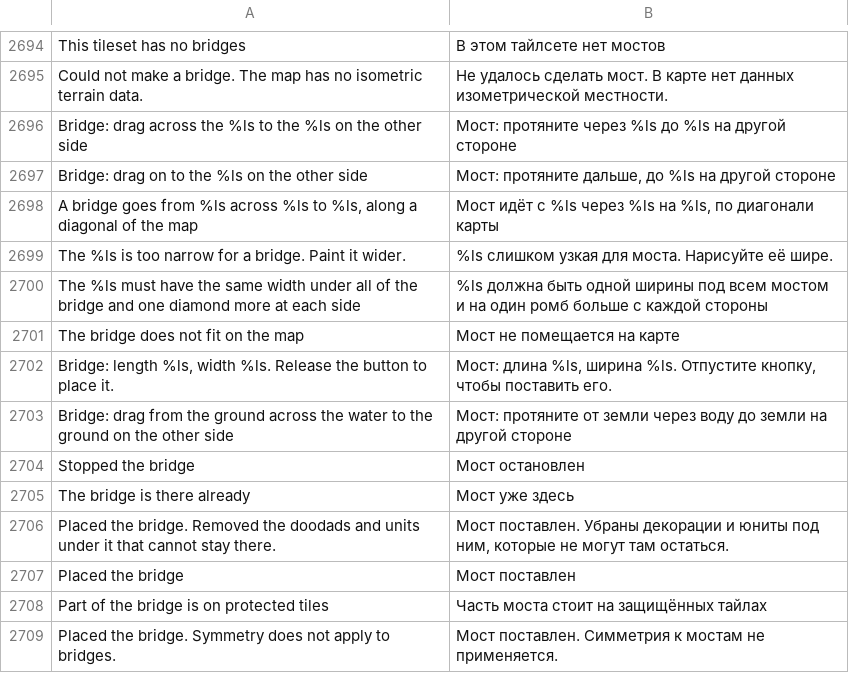
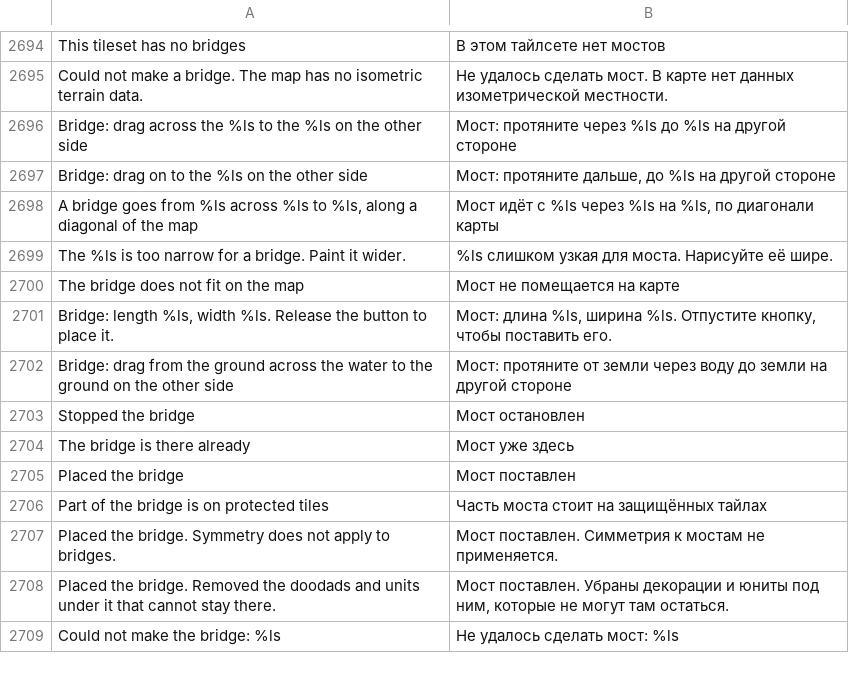
Before and after one commit to stardraft-editor/stardraft, a TSV file: apps/editor/res/lang/ru.tsv, drawn as a sheet; only a part is shown, gaps mark what is left out.

Commit message:
Bridge: Badlands bridges (road bridges: the river as under the game's own bridges, and the Asphalt road on from both ends as wide as the bridge); the bridge paints its shore, so it always fits: the water straight under it and past its sides, a bank of ground at each side, ground or the road under its ends (one undo step with the bridge). Larger bridges than the approved ones are made of their pieces so that each fits its neighbors as on the game's maps. bridge_test: every tileset, both diagonals, rivers of brush size 0.5 to 8 and bridges of width 0.5 to 6, with a walk over each bridge; the game's own Badlands bridges; the corpus check up to 10 x 10

```diff
--- a/apps/editor/res/lang/ru.tsv
+++ b/apps/editor/res/lang/ru.tsv
@@ -2727,3 +2727,2 @@ A bridge goes from %ls across %ls to %ls, along a diagonal of the map	Мост
 The %ls is too narrow for a bridge. Paint it wider.	%ls слишком узкая для моста. Нарисуйте её шире.
-The %ls must have the same width under all of the bridge and one diamond more at each side	%ls должна быть одной ширины под всем мостом и на один ромб больше с каждой стороны
 The bridge does not fit on the map	Мост не помещается на карте
@@ -2733,3 +2732,2 @@ Stopped the bridge	Мост остановлен
 The bridge is there already	Мост уже здесь
-Placed the bridge. Removed the doodads and units under it that cannot stay there.	Мост поставлен. Убраны декорации и юниты под ним, которые не могут там остаться.
 Placed the bridge	Мост поставлен
@@ -2737 +2735,3 @@ Part of the bridge is on protected tiles	Часть моста стоит на
 Placed the bridge. Symmetry does not apply to bridges.	Мост поставлен. Симметрия к мостам не применяется.
+Placed the bridge. Removed the doodads and units under it that cannot stay there.	Мост поставлен. Убраны декорации и юниты под ним, которые не могут там остаться.
+Could not make the bridge: %ls	Не удалось сделать мост: %ls
```
Also changed, not shown: apps/editor/res/lang/es.tsv, apps/editor/res/lang/fr.tsv, 13 other files.
